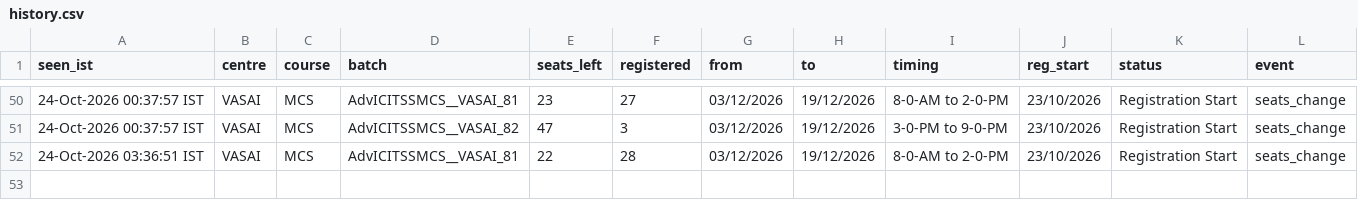
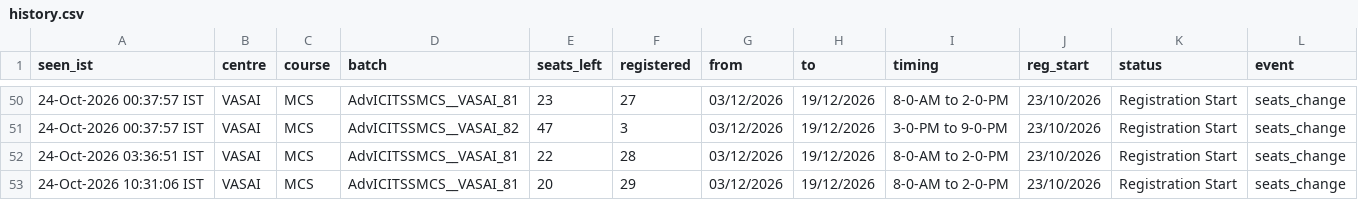
Before and after one commit to Costlyproo/icai-alert-bot, a CSV file: history.csv, drawn as a sheet; only a part is shown, gaps mark what is left out.

```diff
--- a/history.csv
+++ b/history.csv
@@ -52 +52,2 @@ seen_ist,centre,course,batch,seats_left,registered,from,to,timing,reg_start,stat
 24-Oct-2026 03:36:51 IST,VASAI,MCS,AdvICITSSMCS__VASAI_81,22,28,03/12/2026,19/12/2026,8-0-AM to 2-0-PM,23/10/2026,Registration Start,seats_change
+24-Oct-2026 10:31:06 IST,VASAI,MCS,AdvICITSSMCS__VASAI_81,20,29,03/12/2026,19/12/2026,8-0-AM to 2-0-PM,23/10/2026,Registration Start,seats_change
```
Also changed, not shown: 1 other file.
